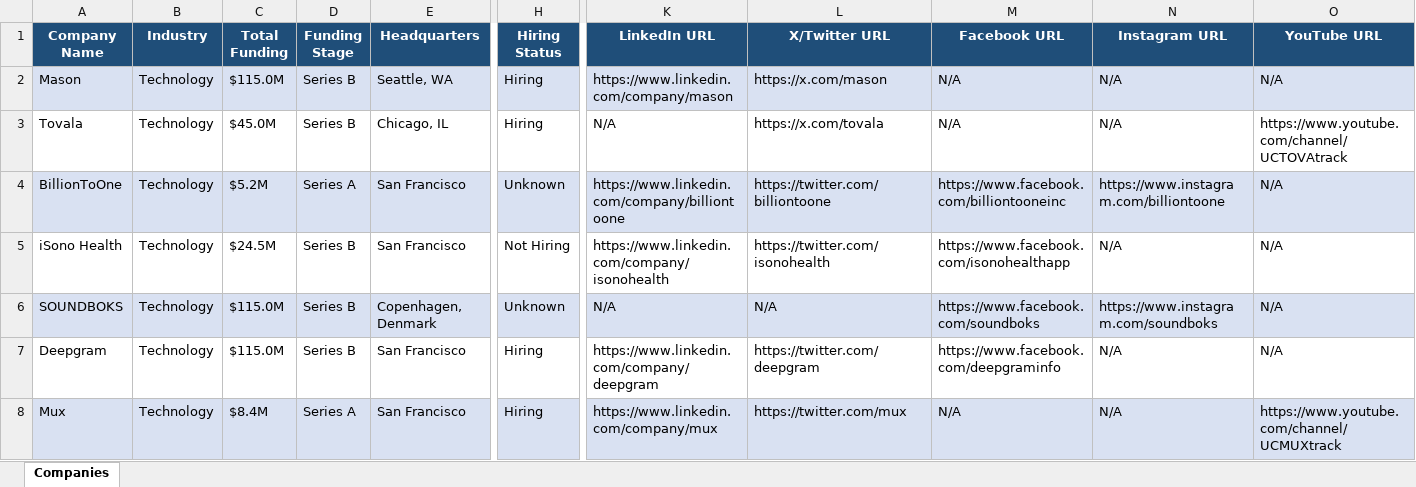
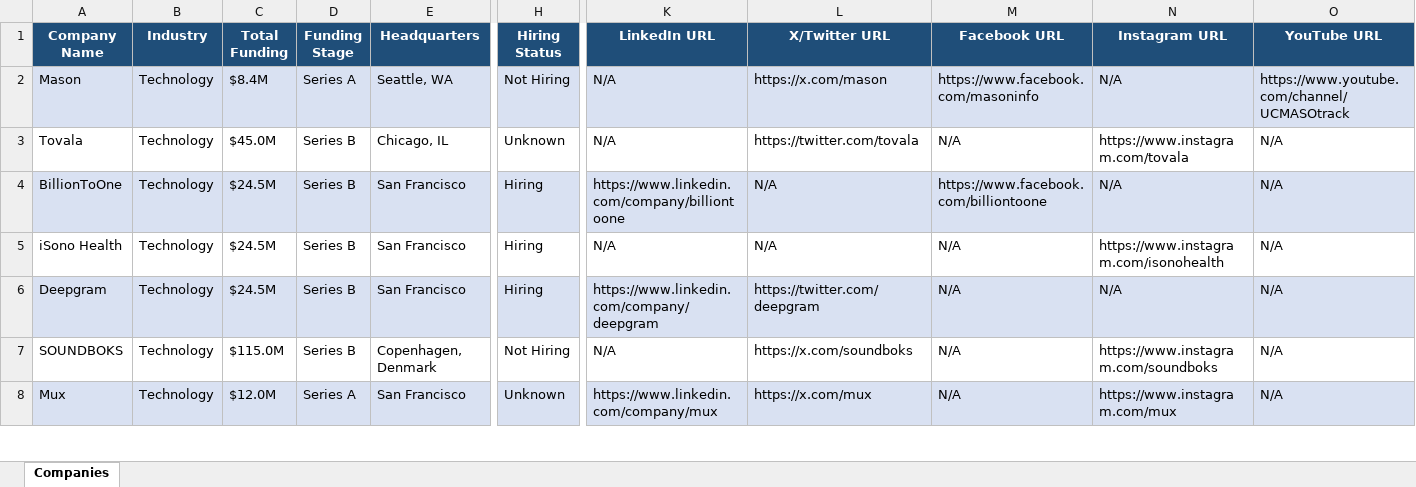
Before and after one commit to usergit535/talent_intelligence_project_2, an Excel workbook: output/companies.xlsx, sheet Companies, drawn as a sheet; only a part is shown, gaps mark what is left out; values as stored, in another font and other column widths than the file's, no borders; removed rows and columns are numbered as before the commit, all else as after; rows hold the shown columns only; the diff covers the shown part only; the diff names each change by its address in the sheet, - before the commit and + after, or states it on an @@ line.

```diff
--- a/output/companies.xlsx (sheet Companies)
+++ b/output/companies.xlsx (sheet Companies)
-C2 (Total Funding): $115.0M
+C2 (Total Funding): $8.4M
-D2 (Funding Stage): Series B
+D2 (Funding Stage): Series A
-H2 (Hiring Status): Hiring
+H2 (Hiring Status): Not Hiring
-K2 (LinkedIn URL): https://www.linkedin.com/company/mason
+K2 (LinkedIn URL): N/A
-M2 (Facebook URL): N/A
+M2 (Facebook URL): https://www.facebook.com/masoninfo
-O2 (YouTube URL): N/A
+O2 (YouTube URL): https://www.youtube.com/channel/UCMASOtrack
-H3 (Hiring Status): Hiring
+H3 (Hiring Status): Unknown
-L3 (X/Twitter URL): https://x.com/tovala
+L3 (X/Twitter URL): https://twitter.com/tovala
-N3 (Instagram URL): N/A
+N3 (Instagram URL): https://www.instagram.com/tovala
-O3 (YouTube URL): https://www.youtube.com/channel/UCTOVAtrack
+O3 (YouTube URL): N/A
-C4 (Total Funding): $5.2M
+C4 (Total Funding): $24.5M
-D4 (Funding Stage): Series A
+D4 (Funding Stage): Series B
-H4 (Hiring Status): Unknown
+H4 (Hiring Status): Hiring
-L4 (X/Twitter URL): https://twitter.com/billiontoone
+L4 (X/Twitter URL): N/A
-M4 (Facebook URL): https://www.facebook.com/billiontooneinc
+M4 (Facebook URL): https://www.facebook.com/billiontoone
-N4 (Instagram URL): https://www.instagram.com/billiontoone
+N4 (Instagram URL): N/A
-H5 (Hiring Status): Not Hiring
+H5 (Hiring Status): Hiring
-K5 (LinkedIn URL): https://www.linkedin.com/company/isonohealth
+K5 (LinkedIn URL): N/A
-L5 (X/Twitter URL): https://twitter.com/isonohealth
+L5 (X/Twitter URL): N/A
-M5 (Facebook URL): https://www.facebook.com/isonohealthapp
+M5 (Facebook URL): N/A
-N5 (Instagram URL): N/A
+N5 (Instagram URL): https://www.instagram.com/isonohealth
-row 6: SOUNDBOKS | Technology | $115.0M | Series B | Copenhagen, Denmark | Unknown | N/A | N/A | https://www.facebook.com/soundboks | https://www.instagram.com/soundboks | N/A
-A6:O6 fill: none
+A6:O6 fill: #D9E1F2
-C6 (Total Funding): $115.0M
+C6 (Total Funding): $24.5M
-M6 (Facebook URL): https://www.facebook.com/deepgraminfo
+M6 (Facebook URL): N/A
+row 7: SOUNDBOKS | Technology | $115.0M | Series B | Copenhagen, Denmark | Not Hiring | N/A | https://x.com/soundboks | N/A | https://www.instagram.com/soundboks | N/A
-C8 (Total Funding): $8.4M
+C8 (Total Funding): $12.0M
-H8 (Hiring Status): Hiring
+H8 (Hiring Status): Unknown
-L8 (X/Twitter URL): https://twitter.com/mux
+L8 (X/Twitter URL): https://x.com/mux
-N8 (Instagram URL): N/A
+N8 (Instagram URL): https://www.instagram.com/mux
-O8 (YouTube URL): https://www.youtube.com/channel/UCMUXtrack
+O8 (YouTube URL): N/A
```
Also changed, not shown: 6 added rows, 6 removed rows, 408 edited cells and cell formats elsewhere in this sheet, 1 other file.
